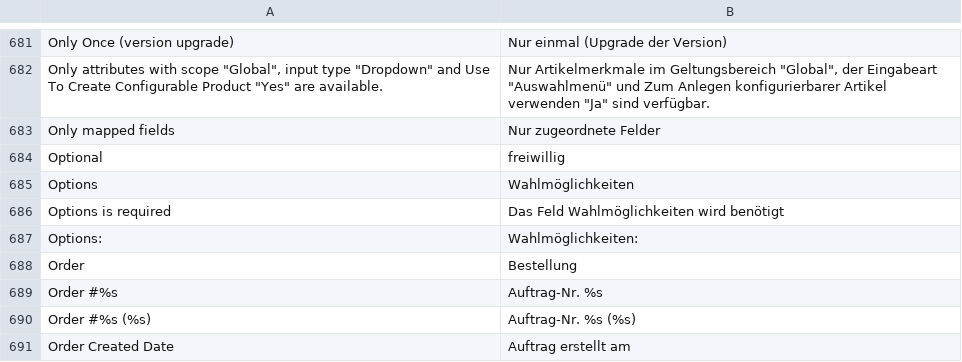
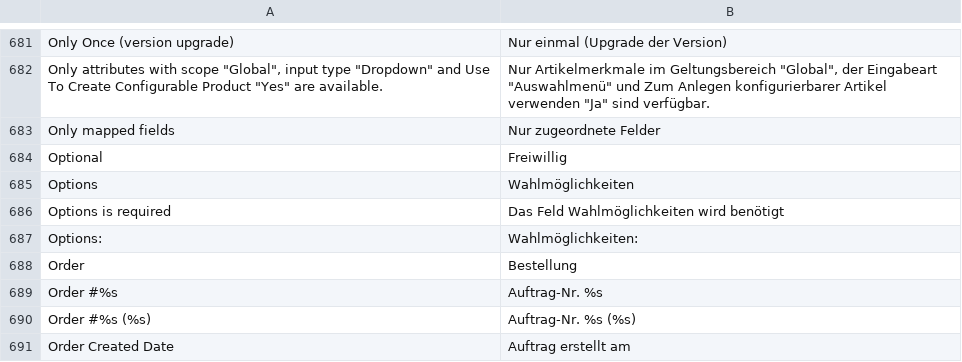
Before and after one commit to hhirsch/German_LocalePack_de_DE, a CSV file: app/locale/de_DE/Mage_Adminhtml.csv, drawn as a sheet; only a part is shown, gaps mark what is left out.

```diff
--- a/app/locale/de_DE/Mage_Adminhtml.csv
+++ b/app/locale/de_DE/Mage_Adminhtml.csv
@@ -683,3 +683,3 @@
 "Only mapped fields","Nur zugeordnete Felder"
-"Optional","freiwillig"
+"Optional","Freiwillig"
 "Options","Wahlmöglichkeiten"
```
Also changed, not shown: app/locale/de_DE/Mage_XmlConnect.csv, 3 other files.
